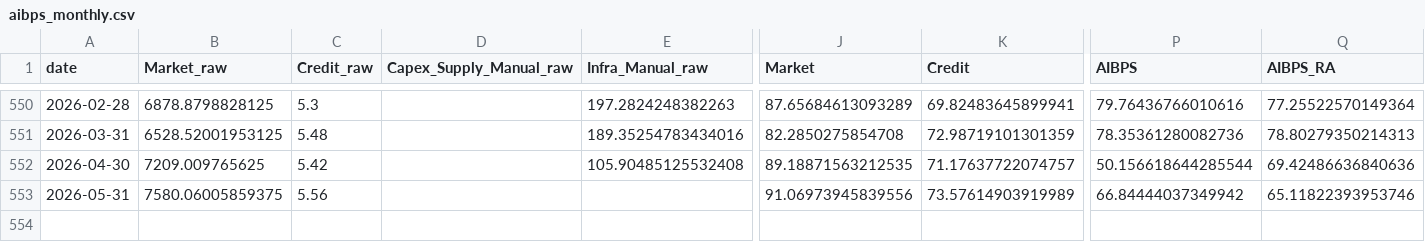
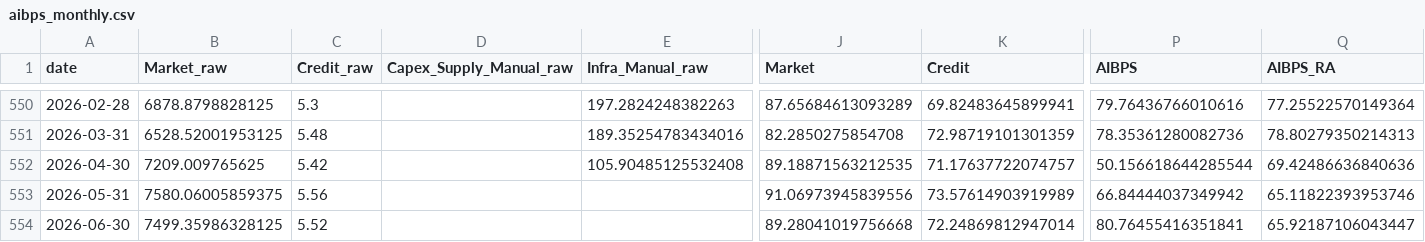
Before and after one commit to mjmonnot/ai-bubble-pressure-score-v1, a CSV file: data/processed/aibps_monthly.csv, drawn as a sheet; only a part is shown, gaps mark what is left out; rows hold the shown columns only; the diff names each change by its address in the sheet, - before the commit and + after, or states it on an @@ line.

```diff
--- a/data/processed/aibps_monthly.csv
+++ b/data/processed/aibps_monthly.csv
+row 554: 2026-06-30 | 7499.35986328125 | 5.52 |  |  | 89.28041019756668 | 72.24869812947014 | 80.76455416351841 | 65.92187106043447
```
Also changed, not shown: data/processed/credit_fred_processed.csv, data/processed/market_processed.csv, 1 other file.
